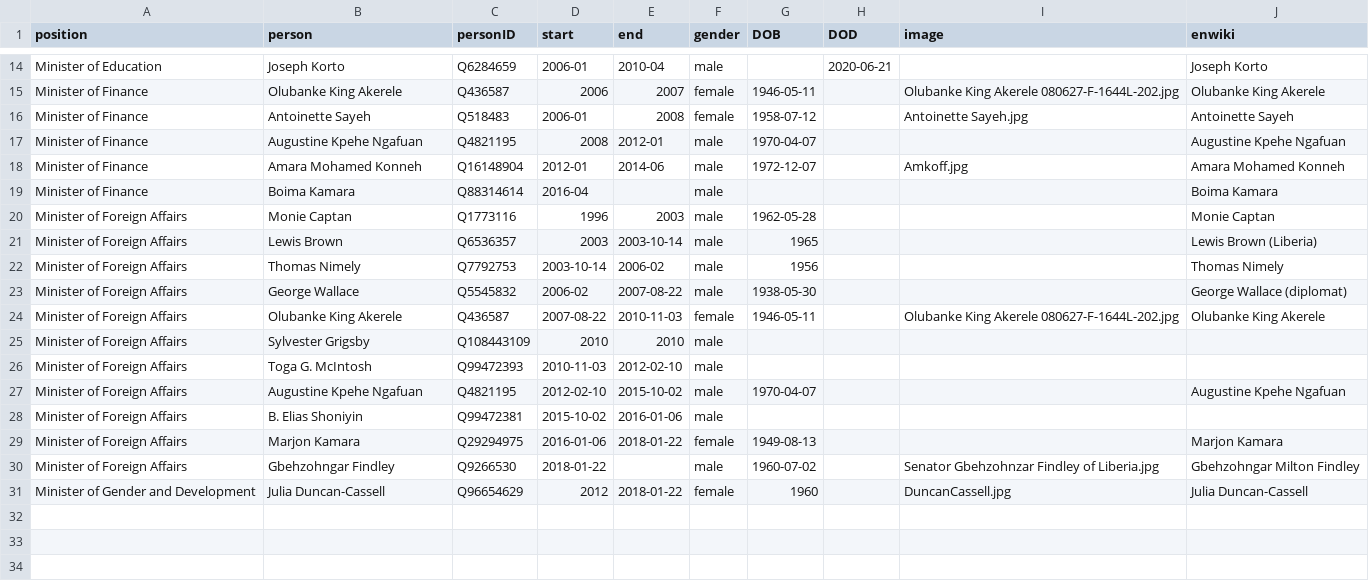
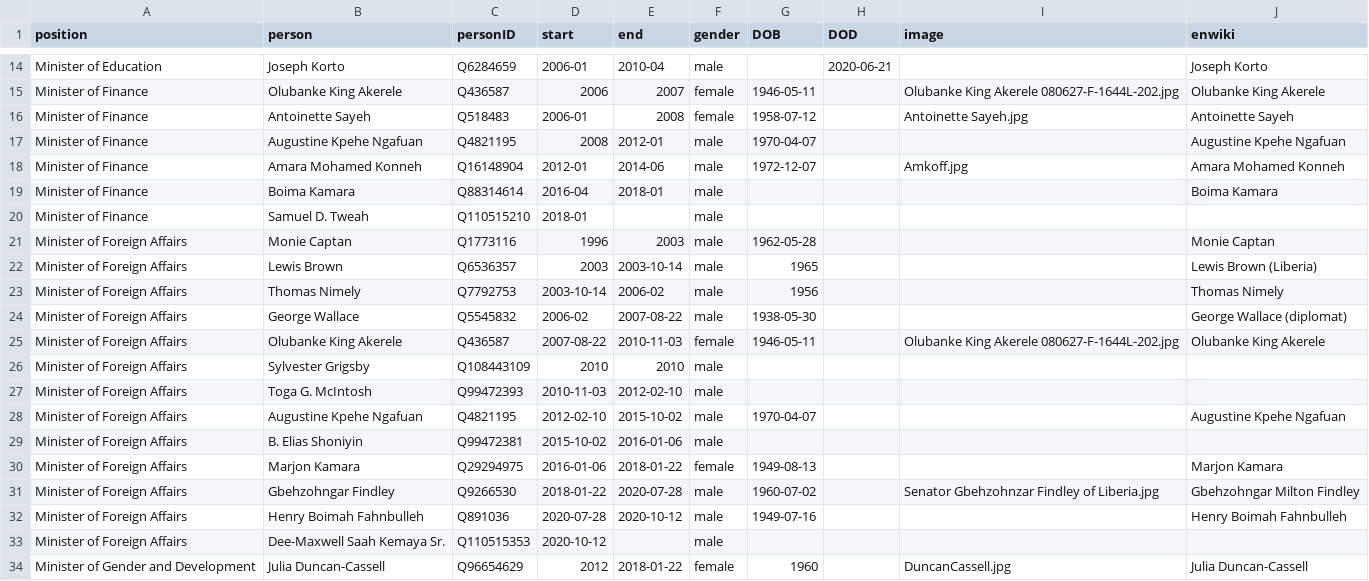
Before and after one commit to every-politician-scrapers/liberia-ministers, a CSV file: html/holders21.csv, drawn as a sheet; only a part is shown, gaps mark what is left out.

```diff
--- a/html/holders21.csv
+++ b/html/holders21.csv
@@ -18,3 +18,4 @@ Minister of Finance,Augustine Kpehe Ngafuan,Q4821195,2008,2012-01,male,1970-04-0
 Minister of Finance,Amara Mohamed Konneh,Q16148904,2012-01,2014-06,male,1972-12-07,,Amkoff.jpg,Amara Mohamed Konneh
-Minister of Finance,Boima Kamara,Q88314614,2016-04,,male,,,,Boima Kamara
+Minister of Finance,Boima Kamara,Q88314614,2016-04,2018-01,male,,,,Boima Kamara
+Minister of Finance,Samuel D. Tweah,Q110515210,2018-01,,male,,,,
 Minister of Foreign Affairs,Monie Captan,Q1773116,1996,2003,male,1962-05-28,,,Monie Captan
@@ -29,3 +30,5 @@ Minister of Foreign Affairs,B. Elias Shoniyin,Q99472381,2015-10-02,2016-01-06,ma
 Minister of Foreign Affairs,Marjon Kamara,Q29294975,2016-01-06,2018-01-22,female,1949-08-13,,,Marjon Kamara
-Minister of Foreign Affairs,Gbehzohngar Findley,Q9266530,2018-01-22,,male,1960-07-02,,Senator Gbehzohnzar Findley of Liberia.jpg,Gbehzohngar Milton Findley
+Minister of Foreign Affairs,Gbehzohngar Findley,Q9266530,2018-01-22,2020-07-28,male,1960-07-02,,Senator Gbehzohnzar Findley of Liberia.jpg,Gbehzohngar Milton Findley
+Minister of Foreign Affairs,Henry Boimah Fahnbulleh,Q891036,2020-07-28,2020-10-12,male,1949-07-16,,,Henry Boimah Fahnbulleh
+Minister of Foreign Affairs,Dee-Maxwell Saah Kemaya Sr.,Q110515353,2020-10-12,,male,,,,
 Minister of Gender and Development,Julia Duncan-Cassell,Q96654629,2012,2018-01-22,female,1960,,DuncanCassell.jpg,Julia Duncan-Cassell
```
Also changed, not shown: html/current.csv, html/legislators.csv, 2 other files.
